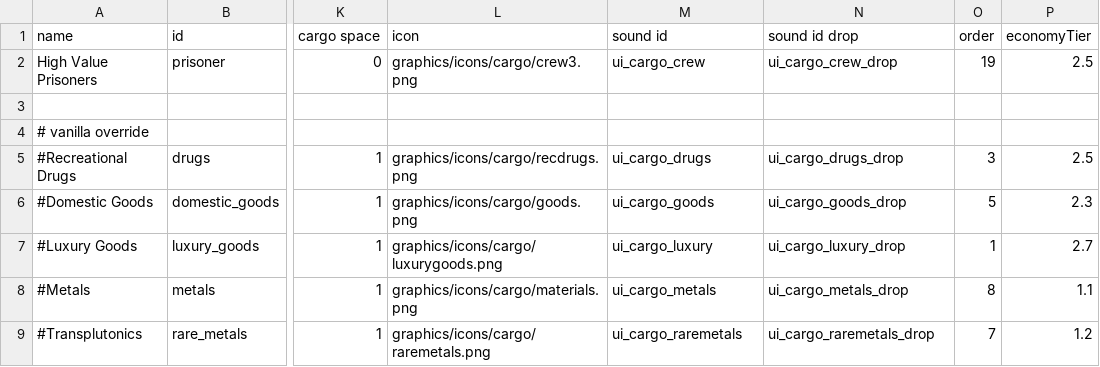
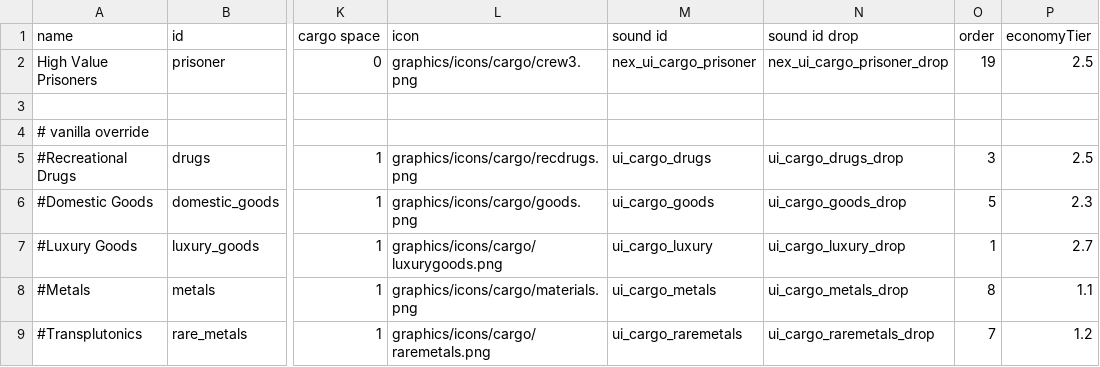
Before and after one commit to Histidine91/Nexerelin, a CSV file: data/campaign/commodities.csv, drawn as a sheet; only a part is shown, gaps mark what is left out; the diff names each change by its address in the sheet, - before the commit and + after, or states it on an @@ line.

Commit message:
Prisoner cargo sounds

```diff
--- a/data/campaign/commodities.csv
+++ b/data/campaign/commodities.csv
-M2 (sound id): ui_cargo_crew
+M2 (sound id): nex_ui_cargo_prisoner
-N2 (sound id drop): ui_cargo_crew_drop
+N2 (sound id drop): nex_ui_cargo_prisoner_drop
```
Also changed, not shown: 4 other files.
